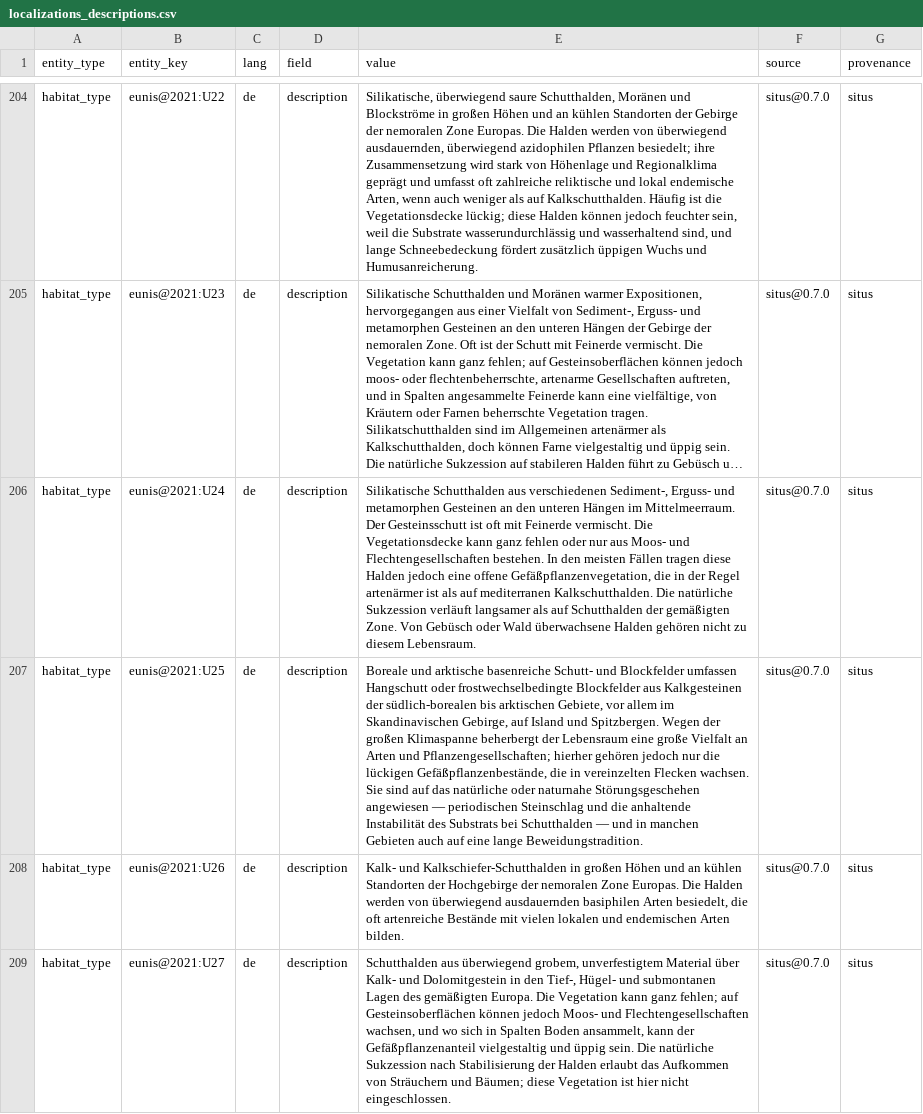
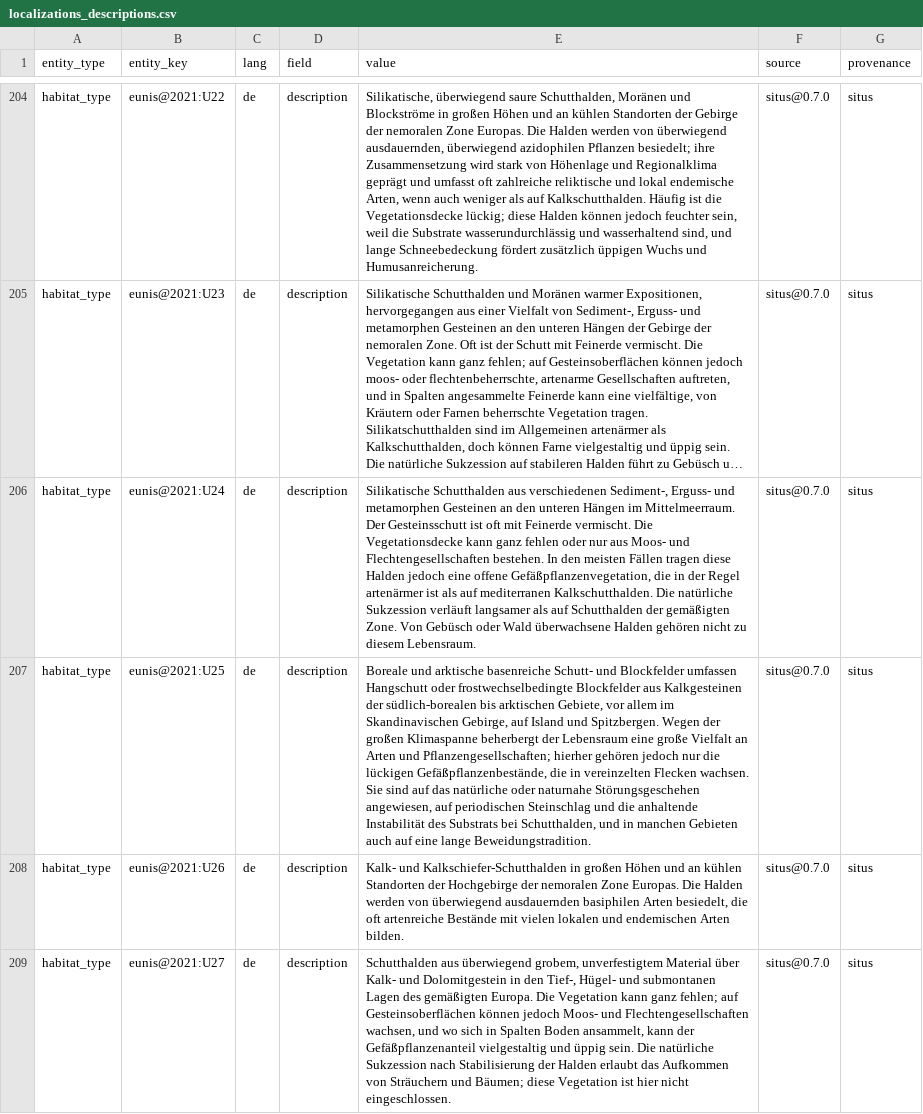
Before and after one commit to jobrunner/situs, a CSV file: data/localizations_descriptions.csv, drawn as a sheet; only a part is shown, gaps mark what is left out; long unchanged cells end in …; the diff covers the shown part only; the diff names each change by its address in the sheet, - before the commit and + after, or states it on an @@ line.

```diff
--- a/data/localizations_descriptions.csv
+++ b/data/localizations_descriptions.csv
-E207 (value): …naturnahe Störungsgeschehen angewiesen — periodischen Steinschlag und die anhaltende Instabilität des Substrats bei Schutthalden — und in…
+E207 (value): …naturnahe Störungsgeschehen angewiesen, auf periodischen Steinschlag und die anhaltende Instabilität des Substrats bei Schutthalden, und in…
```
Also changed, not shown: 27 edited cells elsewhere in this file, 5 other files.
